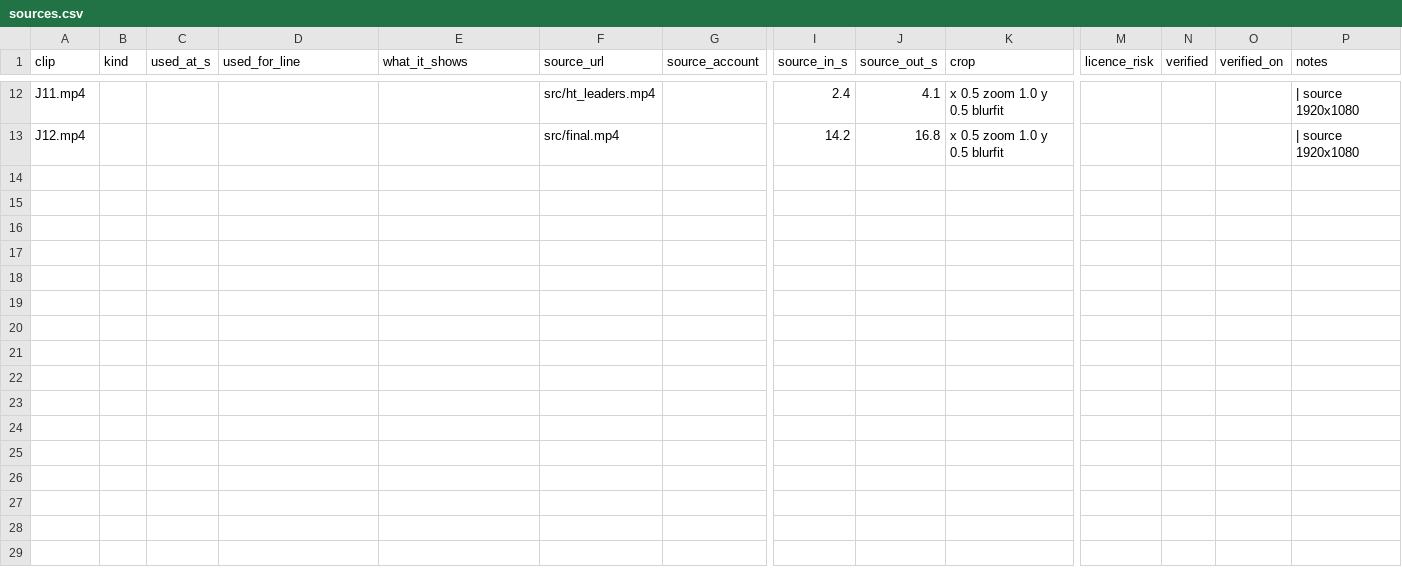
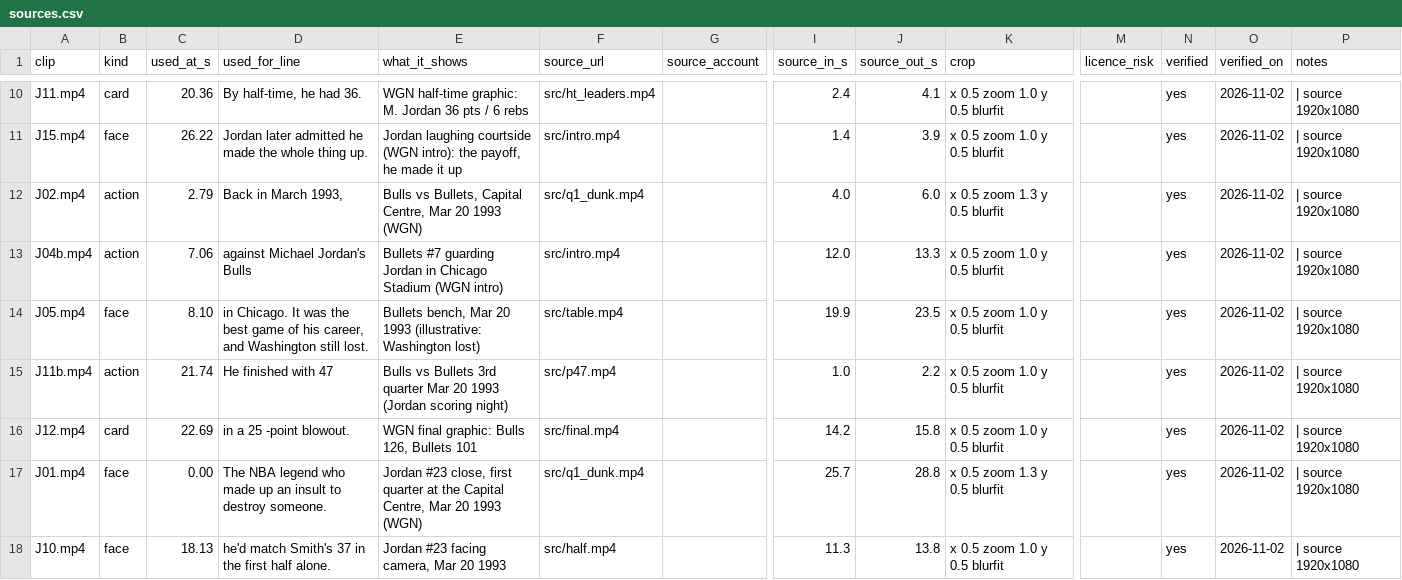
Before and after one commit to shsdhd99-netizen/metasports-shorts, a CSV file: Productions/MetaSports/2026-10-24 67 Jordan Made Up An Insult To Destroy Someone/sources.csv, drawn as a sheet; only a part is shown, gaps mark what is left out; addresses are those after the commit; rows hold the shown columns only; the diff covers the shown part only; the diff names each change by its address in the sheet, - before the commit and + after, or states it on an @@ line.

```diff
--- a/Productions/MetaSports/2026-10-24 67 Jordan Made Up An Insult To Destroy Someone/sources.csv
+++ b/Productions/MetaSports/2026-10-24 67 Jordan Made Up An Insult To Destroy Someone/sources.csv
-B10 (kind): (empty)
+B10 (kind): card
-C10 (used_at_s): (empty)
+C10 (used_at_s): 20.36
-D10 (used_for_line): (empty)
+D10 (used_for_line): By half-time, he had 36.
-E10 (what_it_shows): (empty)
+E10 (what_it_shows): WGN half-time graphic: M. Jordan 36 pts / 6 rebs
-N10 (verified): (empty)
+N10 (verified): yes
-O10 (verified_on): (empty)
+O10 (verified_on): 2026-11-02
+row 11: J15.mp4 | face | 26.22 | Jordan later admitted he made the whole thing up. | Jordan laughing courtside (WGN intro): the payoff, he made it up | src/intro.mp4 |  | 1.4 | 3.9 | x 0.5 zoom 1.0 y 0.5 blurfit |  | yes | 2026-11-02 | | source 1920x1080
+row 12: J02.mp4 | action | 2.79 | Back in March 1993, | Bulls vs Bullets, Capital Centre, Mar 20 1993 (WGN) | src/q1_dunk.mp4 |  | 4.0 | 6.0 | x 0.5 zoom 1.3 y 0.5 blurfit |  | yes | 2026-11-02 | | source 1920x1080
+row 13: J04b.mp4 | action | 7.06 | against Michael Jordan's Bulls | Bullets #7 guarding Jordan in Chicago Stadium (WGN intro) | src/intro.mp4 |  | 12.0 | 13.3 | x 0.5 zoom 1.0 y 0.5 blurfit |  | yes | 2026-11-02 | | source 1920x1080
+row 14: J05.mp4 | face | 8.10 | in Chicago. It was the best game of his career, and Washington still lost. | Bullets bench, Mar 20 1993 (illustrative: Washington lost) | src/table.mp4 |  | 19.9 | 23.5 | x 0.5 zoom 1.0 y 0.5 blurfit |  | yes | 2026-11-02 | | source 1920x1080
+row 15: J11b.mp4 | action | 21.74 | He finished with 47 | Bulls vs Bullets 3rd quarter Mar 20 1993 (Jordan scoring night) | src/p47.mp4 |  | 1.0 | 2.2 | x 0.5 zoom 1.0 y 0.5 blurfit |  | yes | 2026-11-02 | | source 1920x1080
-B16 (kind): (empty)
+B16 (kind): card
-C16 (used_at_s): (empty)
+C16 (used_at_s): 22.69
-D16 (used_for_line): (empty)
+D16 (used_for_line): in a 25 -point blowout.
-E16 (what_it_shows): (empty)
+E16 (what_it_shows): WGN final graphic: Bulls 126, Bullets 101
-J16 (source_out_s): 16.8
+J16 (source_out_s): 15.8
-N16 (verified): (empty)
+N16 (verified): yes
-O16 (verified_on): (empty)
+O16 (verified_on): 2026-11-02
+row 17: J01.mp4 | face | 0.00 | The NBA legend who made up an insult to destroy someone. | Jordan #23 close, first quarter at the Capital Centre, Mar 20 1993 (WGN) | src/q1_dunk.mp4 |  | 25.7 | 28.8 | x 0.5 zoom 1.3 y 0.5 blurfit |  | yes | 2026-11-02 | | source 1920x1080
+row 18: J10.mp4 | face | 18.13 | he'd match Smith's 37 in the first half alone. | Jordan #23 facing camera, Mar 20 1993 | src/half.mp4 |  | 11.3 | 13.8 | x 0.5 zoom 1.0 y 0.5 blurfit |  | yes | 2026-11-02 | | source 1920x1080
```
Also changed, not shown: 3 added rows, 5 removed rows and 30 edited cells elsewhere in this file, 12 other files.
